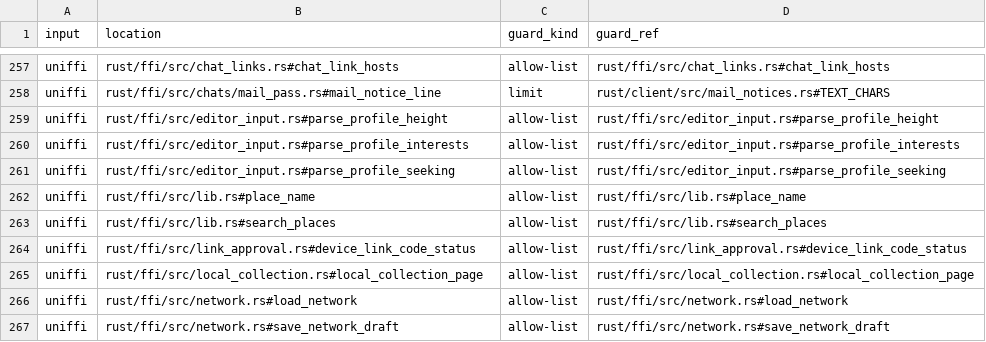
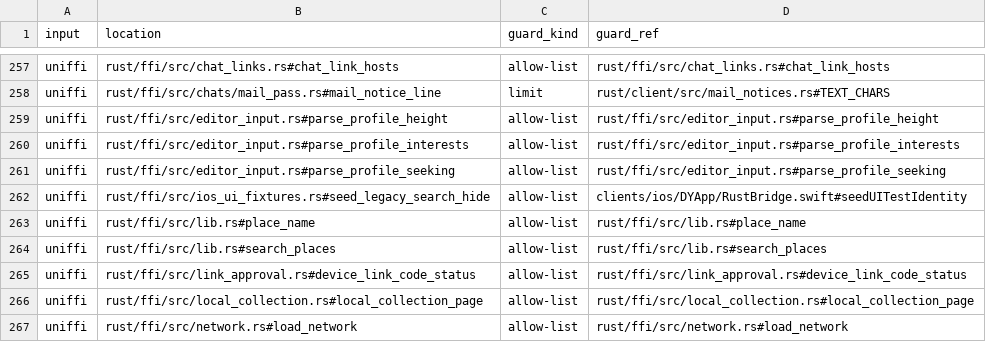
Before and after one commit to abbat/dyapp, a CSV file: docs/security/untrusted-inputs.csv, drawn as a sheet; only a part is shown, gaps mark what is left out; the shorter side is filled out with more unchanged rows; the diff names each change by its address in the sheet, - before the commit and + after, or states it on an @@ line.

```diff
--- a/docs/security/untrusted-inputs.csv
+++ b/docs/security/untrusted-inputs.csv
+row 262: uniffi | rust/ffi/src/ios_ui_fixtures.rs#seed_legacy_search_hide | allow-list | clients/ios/DYApp/RustBridge.swift#seedUITestIdentity
```
